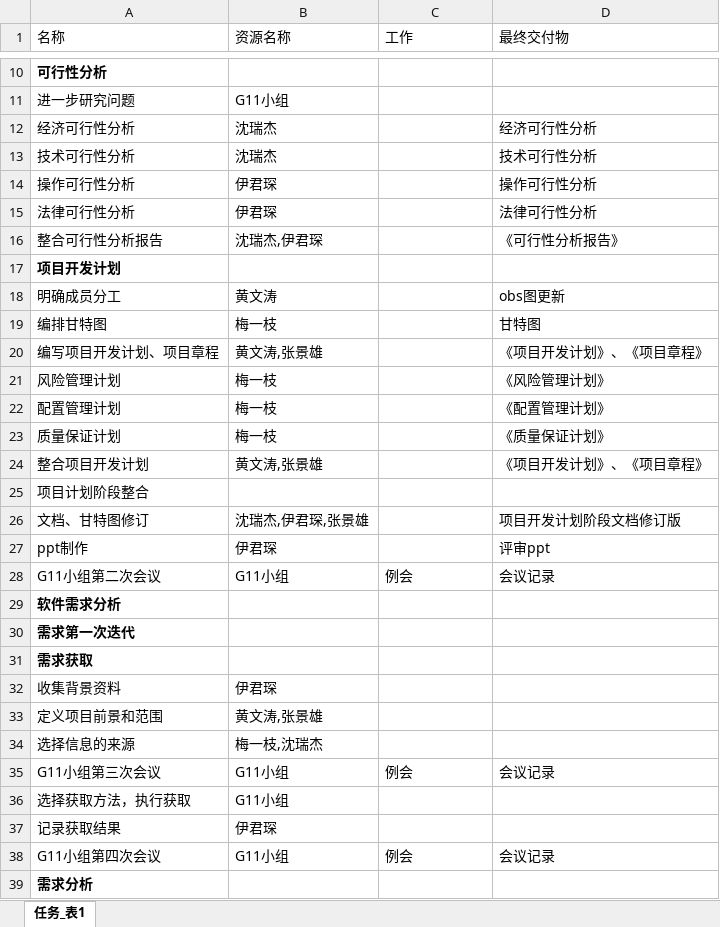
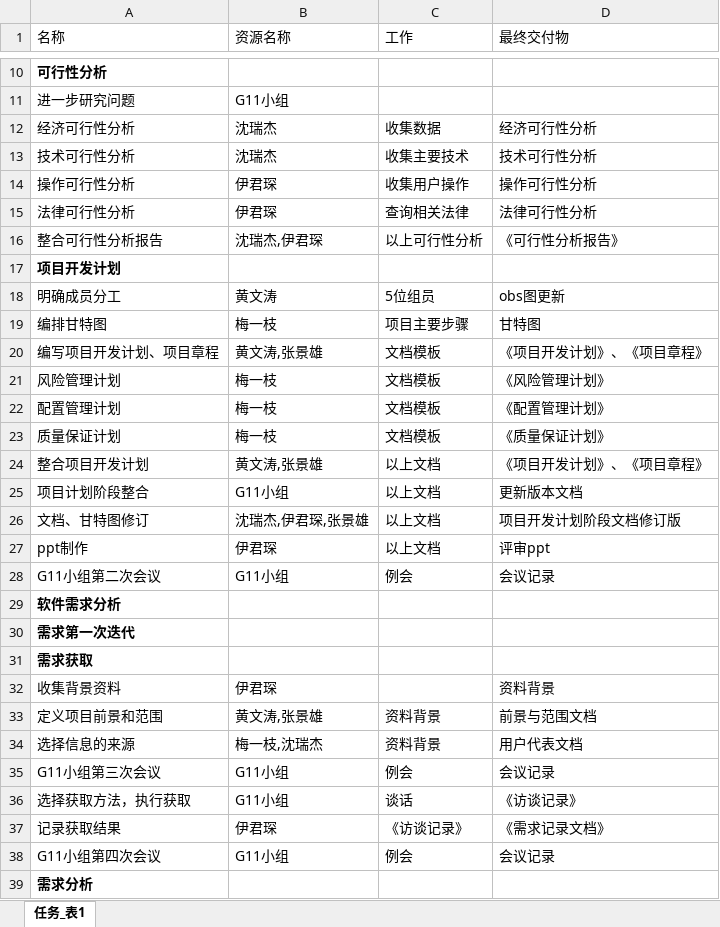
Before and after one commit to SRayJay/SRA2021-G11, an Excel workbook: 文档/项目开发计划/SRA2021-G11-WBS输入输出v0.0.1.xlsx, sheet 任务_表1, drawn as a sheet; only a part is shown, gaps mark what is left out; values as stored, in another font and other column widths than the file's, no borders; removed rows and columns are numbered as before the commit, all else as after; the diff covers the shown part only; the diff names each change by its address in the sheet, - before the commit and + after, or states it on an @@ line.

Commit message:
Update SRA2021-G11-WBS输入输出v0.0.1.xlsx

```diff
--- a/文档/项目开发计划/SRA2021-G11-WBS输入输出v0.0.1.xlsx (sheet 任务_表1)
+++ b/文档/项目开发计划/SRA2021-G11-WBS输入输出v0.0.1.xlsx (sheet 任务_表1)
-C12 (工作): (empty)
+C12 (工作): 收集数据
-C13 (工作): (empty)
+C13 (工作): 收集主要技术
-C14 (工作): (empty)
+C14 (工作): 收集用户操作
-C15 (工作): (empty)
+C15 (工作): 查询相关法律
-C16 (工作): (empty)
+C16 (工作): 以上可行性分析
-C18 (工作): (empty)
+C18 (工作): 5位组员
-C19 (工作): (empty)
+C19 (工作): 项目主要步骤
-C20:C23 (工作): (empty)
+C20:C23 (工作): 文档模板
-C24 (工作): (empty)
+C24 (工作): 以上文档
-row 25: 项目计划阶段整合
+row 25: 项目计划阶段整合 | G11小组 | 以上文档 | 更新版本文档
-C26:C27 (工作): (empty)
+C26:C27 (工作): 以上文档
-D32 (最终交付物): (empty)
+D32 (最终交付物): 资料背景
-C33:C34 (工作): (empty)
+C33:C34 (工作): 资料背景
-D33 (最终交付物): (empty)
+D33 (最终交付物): 前景与范围文档
-D34 (最终交付物): (empty)
+D34 (最终交付物): 用户代表文档
-C36 (工作): (empty)
+C36 (工作): 谈话
-D36 (最终交付物): (empty)
+D36 (最终交付物): 《访谈记录》
-C37 (工作): (empty)
+C37 (工作): 《访谈记录》
-D37 (最终交付物): (empty)
+D37 (最终交付物): 《需求记录文档》
```
Also changed, not shown: 1 edited cell elsewhere in this sheet.
